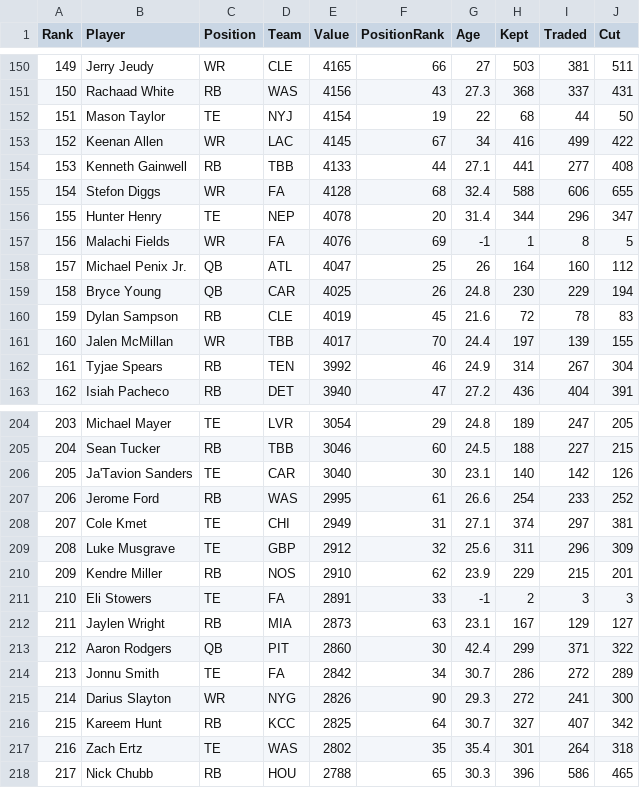
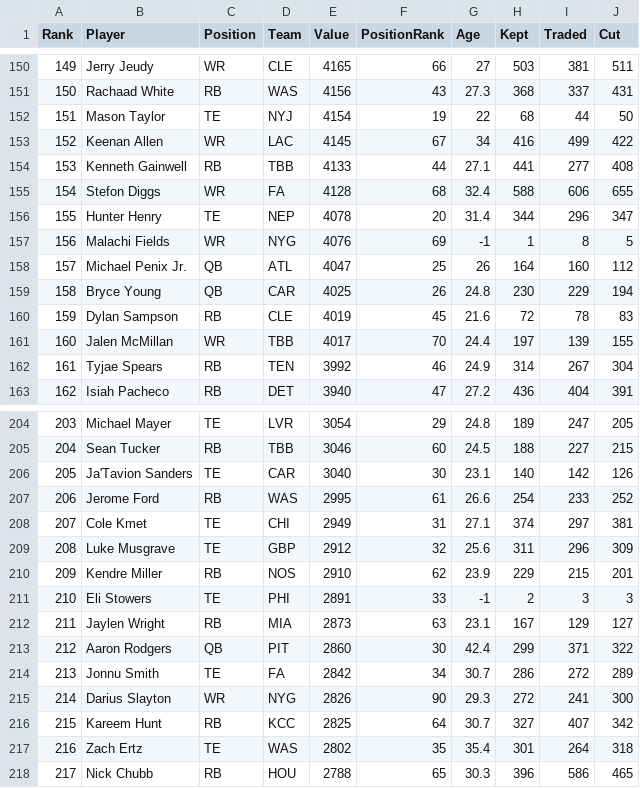
Before and after one commit to Louieza23/draft-compass-rankings, a CSV file: data/processed/ktc/rankings-redraft_1qb-latest.csv, drawn as a sheet; only a part is shown, gaps mark what is left out; the diff covers the shown part only.

```diff
--- a/data/processed/ktc/rankings-redraft_1qb-latest.csv
+++ b/data/processed/ktc/rankings-redraft_1qb-latest.csv
@@ -156,3 +156,3 @@ Rank,Player,Position,Team,Value,PositionRank,Age,Kept,Traded,Cut
 155,"Hunter Henry",TE,NEP,4078,20,31.4,344,296,347
-156,"Malachi Fields",WR,FA,4076,69,-1,1,8,5
+156,"Malachi Fields",WR,NYG,4076,69,-1,1,8,5
 157,"Michael Penix Jr.",QB,ATL,4047,25,26,164,160,112
@@ -210,3 +210,3 @@ Rank,Player,Position,Team,Value,PositionRank,Age,Kept,Traded,Cut
 209,"Kendre Miller",RB,NOS,2910,62,23.9,229,215,201
-210,"Eli Stowers",TE,FA,2891,33,-1,2,3,3
+210,"Eli Stowers",TE,PHI,2891,33,-1,2,3,3
 211,"Jaylen Wright",RB,MIA,2873,63,23.1,167,129,127
```
Also changed, not shown: 14 edited cells elsewhere in this file, data/processed/fantasycalc/rankings-dynasty_2qb-latest.csv, data/processed/fantasycalc/rankings-redraft_1qb-latest.csv, 28 other files.
